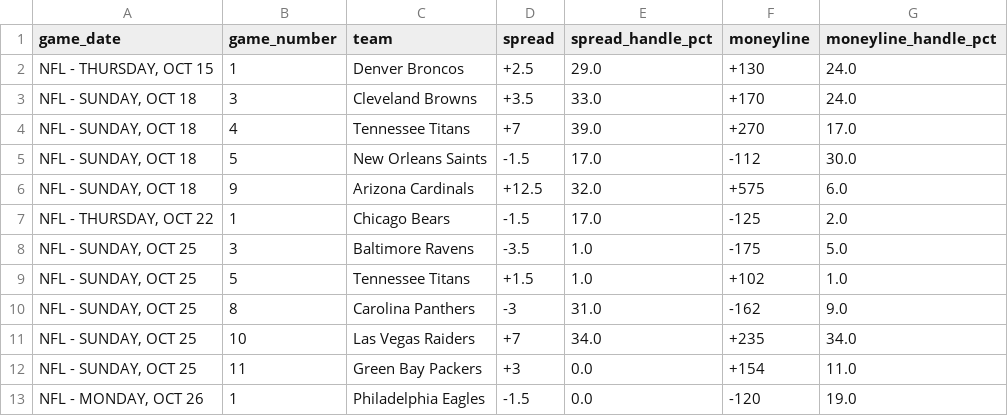
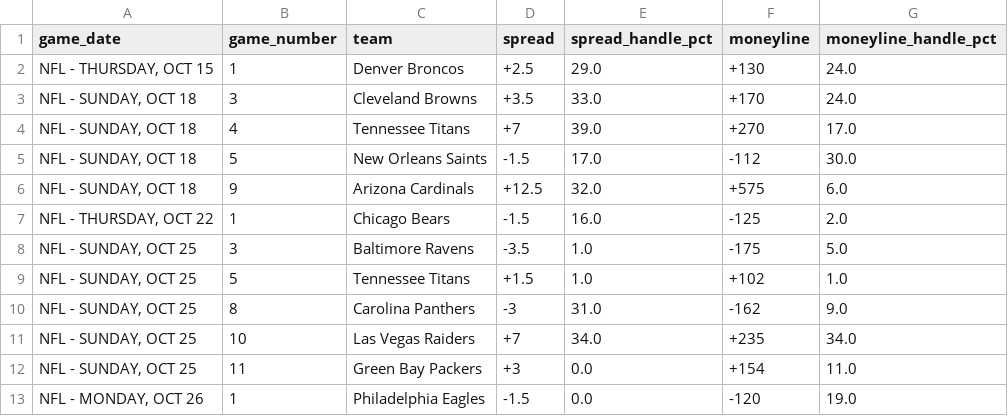
Before and after one commit to nevdesh/nfl-contrarian-dashboard, a CSV file: data/contrarian_qualifiers.csv, drawn as a sheet.

```diff
--- a/data/contrarian_qualifiers.csv
+++ b/data/contrarian_qualifiers.csv
@@ -6,3 +6,3 @@ game_date,game_number,team,spread,spread_handle_pct,moneyline,moneyline_handle_p
 "NFL - SUNDAY, OCT 18",9,Arizona Cardinals,+12.5,32.0,+575,6.0
-"NFL - THURSDAY, OCT 22",1,Chicago Bears,-1.5,17.0,-125,2.0
+"NFL - THURSDAY, OCT 22",1,Chicago Bears,-1.5,16.0,-125,2.0
 "NFL - SUNDAY, OCT 25",3,Baltimore Ravens,-3.5,1.0,-175,5.0
```
Also changed, not shown: 1 other file.
